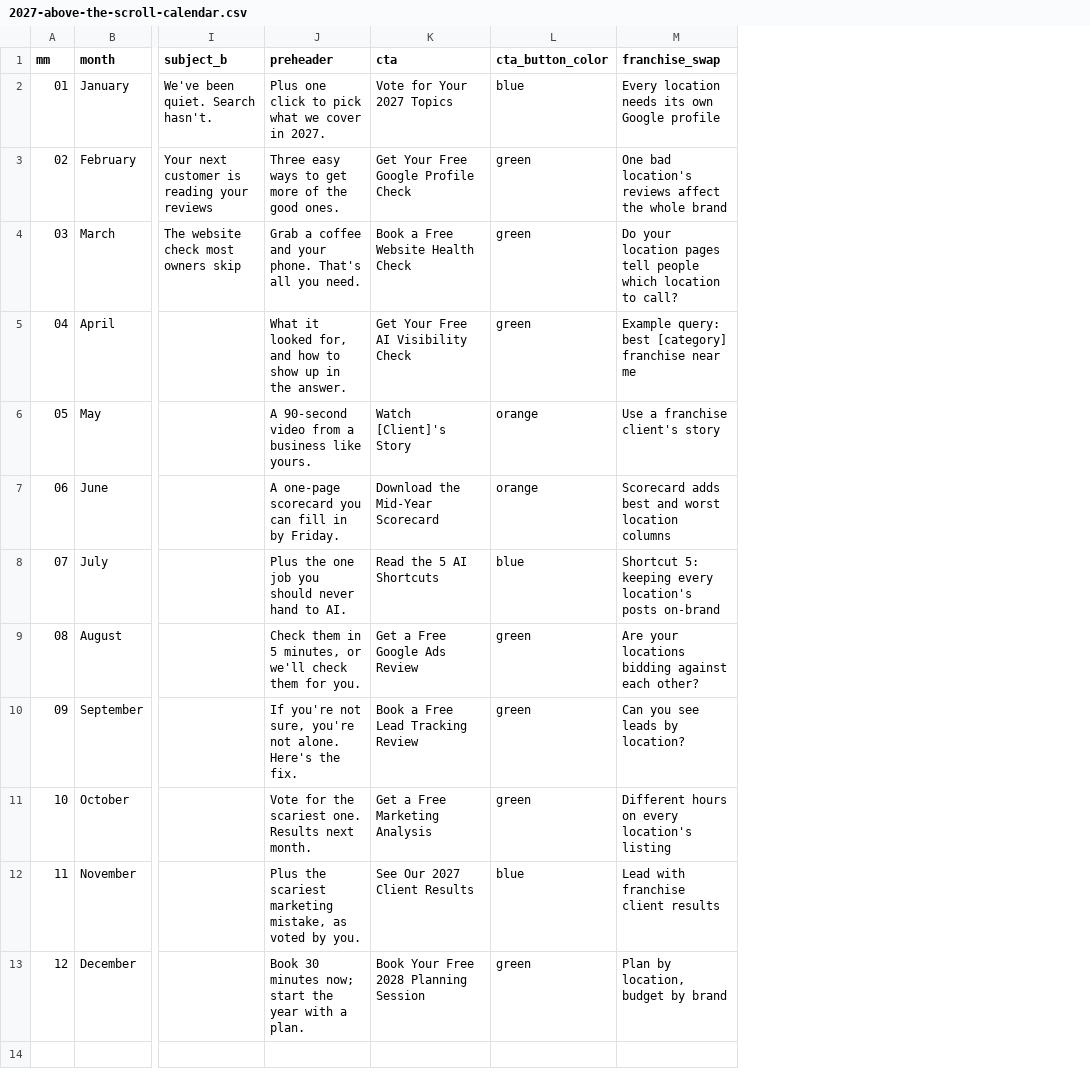
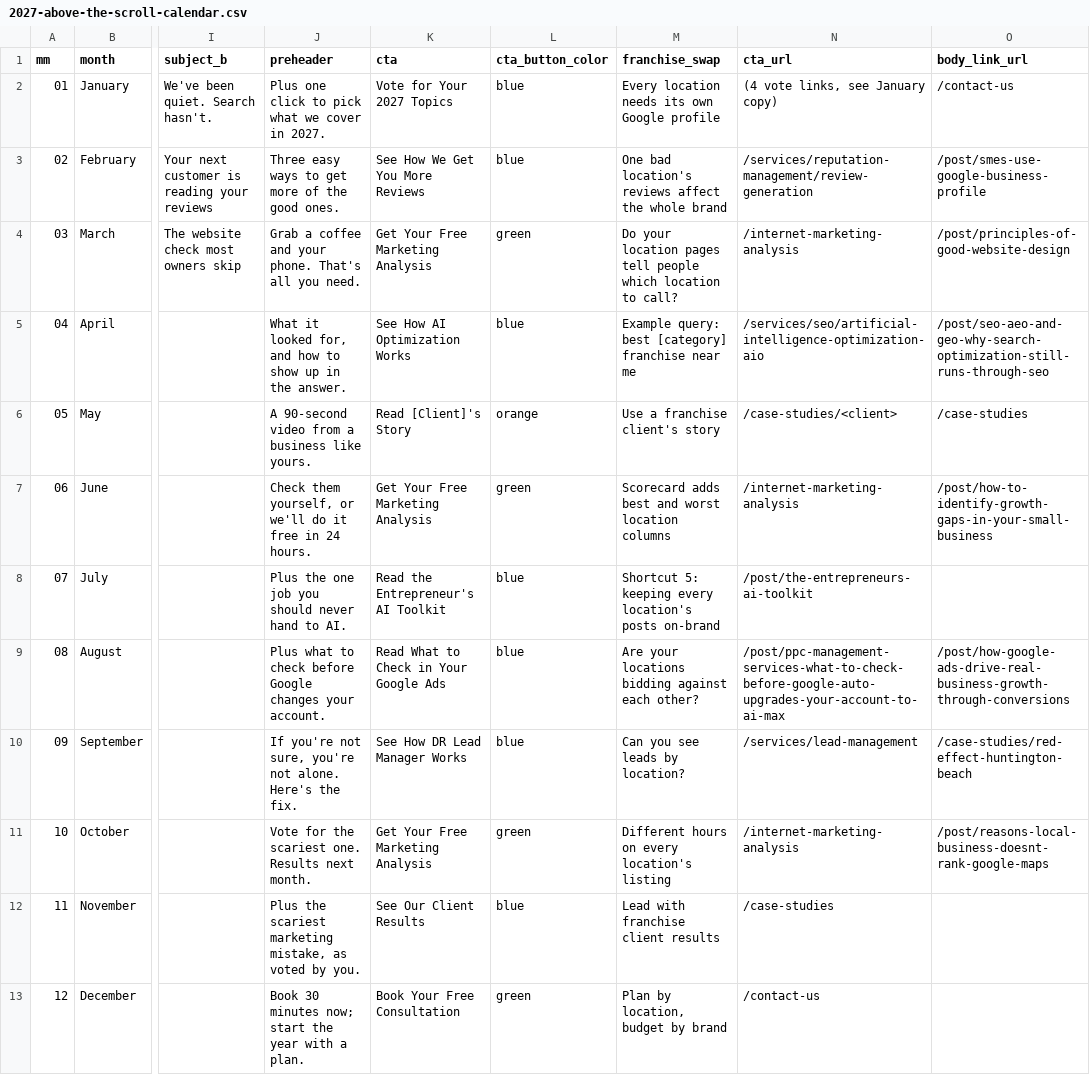
Before and after one commit to debigiwa-hash/General-Use, a CSV file: clients/email-marketing/DR/copy/2027-above-the-scroll-calendar.csv, drawn as a sheet; only a part is shown, gaps mark what is left out; the diff names each change by its address in the sheet, - before the commit and + after, or states it on an @@ line.

```diff
--- a/clients/email-marketing/DR/copy/2027-above-the-scroll-calendar.csv
+++ b/clients/email-marketing/DR/copy/2027-above-the-scroll-calendar.csv
+column N (cta_url), rows 2-13: (4 vote links, see January copy) | /services/reputation-management/review-generation | /internet-marketing-analysis | /services/seo/artificial-intelligence-optimization-aio | /case-studies/<client> | /internet-marketing-analysis | /post/the-entrepreneurs-ai-toolkit | /post/ppc-management-services-what-to-check-before-google-auto-upgrades-your-account-to-ai-max | /services/lead-management | /internet-marketing-analysis | /case-studies | /contact-us
+column O (body_link_url), rows 2-11: /contact-us | /post/smes-use-google-business-profile | /post/principles-of-good-website-design | /post/seo-aeo-and-geo-why-search-optimization-still-runs-through-seo | /case-studies | /post/how-to-identify-growth-gaps-in-your-small-business |  | /post/how-google-ads-drive-real-business-growth-through-conversions | /case-studies/red-effect-huntington-beach | /post/reasons-local-business-doesnt-rank-google-maps
-K3 (cta): Get Your Free Google Profile Check
+K3 (cta): See How We Get You More Reviews
-L3 (cta_button_color): green
+L3 (cta_button_color): blue
-K4 (cta): Book a Free Website Health Check
+K4 (cta): Get Your Free Marketing Analysis
-K5 (cta): Get Your Free AI Visibility Check
+K5 (cta): See How AI Optimization Works
-L5 (cta_button_color): green
+L5 (cta_button_color): blue
-K6 (cta): Watch [Client]'s Story
+K6 (cta): Read [Client]'s Story
-J7 (preheader): A one-page scorecard you can fill in by Friday.
+J7 (preheader): Check them yourself, or we'll do it free in 24 hours.
-K7 (cta): Download the Mid-Year Scorecard
+K7 (cta): Get Your Free Marketing Analysis
-L7 (cta_button_color): orange
+L7 (cta_button_color): green
-K8 (cta): Read the 5 AI Shortcuts
+K8 (cta): Read the Entrepreneur's AI Toolkit
-J9 (preheader): Check them in 5 minutes, or we'll check them for you.
+J9 (preheader): Plus what to check before Google changes your account.
-K9 (cta): Get a Free Google Ads Review
+K9 (cta): Read What to Check in Your Google Ads
-L9:L10 (cta_button_color): green
+L9:L10 (cta_button_color): blue
-K10 (cta): Book a Free Lead Tracking Review
+K10 (cta): See How DR Lead Manager Works
-K11 (cta): Get a Free Marketing Analysis
+K11 (cta): Get Your Free Marketing Analysis
-K12 (cta): See Our 2027 Client Results
+K12 (cta): See Our Client Results
-K13 (cta): Book Your Free 2028 Planning Session
+K13 (cta): Book Your Free Consultation
```
Also changed, not shown: 3 other files.
